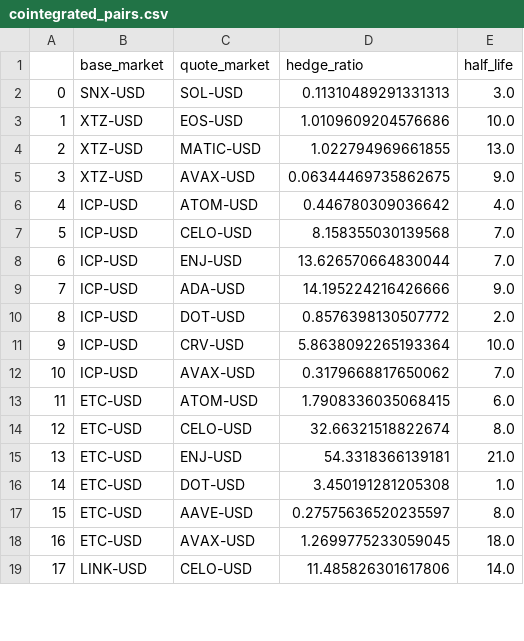
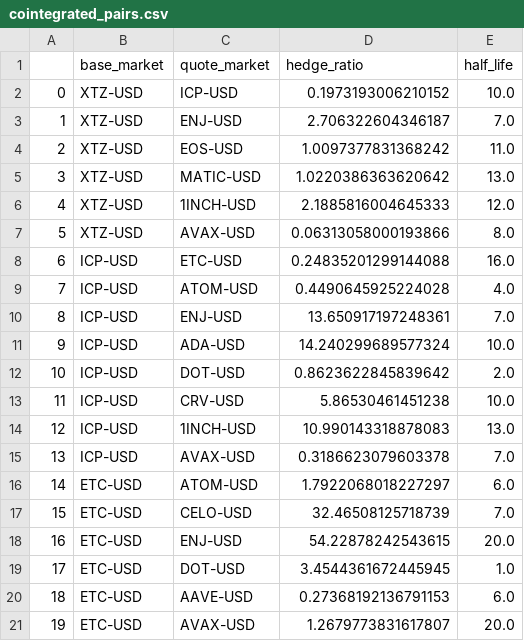
Before and after one commit to HeikoGRF/bliblablub, a CSV file: program/cointegrated_pairs.csv, drawn as a sheet; only a part is shown; removed rows and columns are numbered as before the commit, all else as after; the diff covers the shown part only; the diff names each change by its address in the sheet, - before the commit and + after, or states it on an @@ line.

```diff
--- a/program/cointegrated_pairs.csv
+++ b/program/cointegrated_pairs.csv
-row 2: 0 | SNX-USD | SOL-USD | 0.11310489291331313 | 3.0
@@ column A renumbered between rows 2 and 41 @@
-C2 (quote_market): EOS-USD
+C2 (quote_market): ICP-USD
-D2 (hedge_ratio): 1.0109609204576686
+D2 (hedge_ratio): 0.1973193006210152
+row 3: 1 | XTZ-USD | ENJ-USD | 2.706322604346187 | 7.0
+row 4: 2 | XTZ-USD | EOS-USD | 1.0097377831368242 | 11.0
-D5 (hedge_ratio): 1.022794969661855
+D5 (hedge_ratio): 1.0220386363620642
-row 5: 3 | XTZ-USD | AVAX-USD | 0.06344469735862675 | 9.0
+row 6: 4 | XTZ-USD | 1INCH-USD | 2.1885816004645333 | 12.0
+row 7: 5 | XTZ-USD | AVAX-USD | 0.06313058000193866 | 8.0
+row 8: 6 | ICP-USD | ETC-USD | 0.24835201299144088 | 16.0
-D9 (hedge_ratio): 0.446780309036642
+D9 (hedge_ratio): 0.4490645925224028
-row 7: 5 | ICP-USD | CELO-USD | 8.158355030139568 | 7.0
-D10 (hedge_ratio): 13.626570664830044
+D10 (hedge_ratio): 13.650917197248361
-D11 (hedge_ratio): 14.195224216426666
+D11 (hedge_ratio): 14.240299689577324
-E11 (half_life): 9.0
+E11 (half_life): 10.0
-D12 (hedge_ratio): 0.8576398130507772
+D12 (hedge_ratio): 0.8623622845839642
-D13 (hedge_ratio): 5.8638092265193364
+D13 (hedge_ratio): 5.86530461451238
+row 14: 12 | ICP-USD | 1INCH-USD | 10.990143318878083 | 13.0
-D15 (hedge_ratio): 0.3179668817650062
+D15 (hedge_ratio): 0.3186623079603378
-D16 (hedge_ratio): 1.7908336035068415
+D16 (hedge_ratio): 1.7922068018227297
-D17 (hedge_ratio): 32.66321518822674
+D17 (hedge_ratio): 32.46508125718739
-E17 (half_life): 8.0
+E17 (half_life): 7.0
-D18 (hedge_ratio): 54.3318366139181
+D18 (hedge_ratio): 54.22878242543615
-E18 (half_life): 21.0
+E18 (half_life): 20.0
-D19 (hedge_ratio): 3.450191281205308
+D19 (hedge_ratio): 3.4544361672445945
-D20 (hedge_ratio): 0.27575636520235597
+D20 (hedge_ratio): 0.27368192136791153
-E20 (half_life): 8.0
+E20 (half_life): 6.0
-D21 (hedge_ratio): 1.2699775233059045
+D21 (hedge_ratio): 1.2679773831617807
-E21 (half_life): 18.0
+E21 (half_life): 20.0
-row 19: 17 | LINK-USD | CELO-USD | 11.485826301617806 | 14.0
```
Also changed, not shown: 4 added rows, 14 removed rows and 26 edited cells elsewhere in this file, 3 other files.
